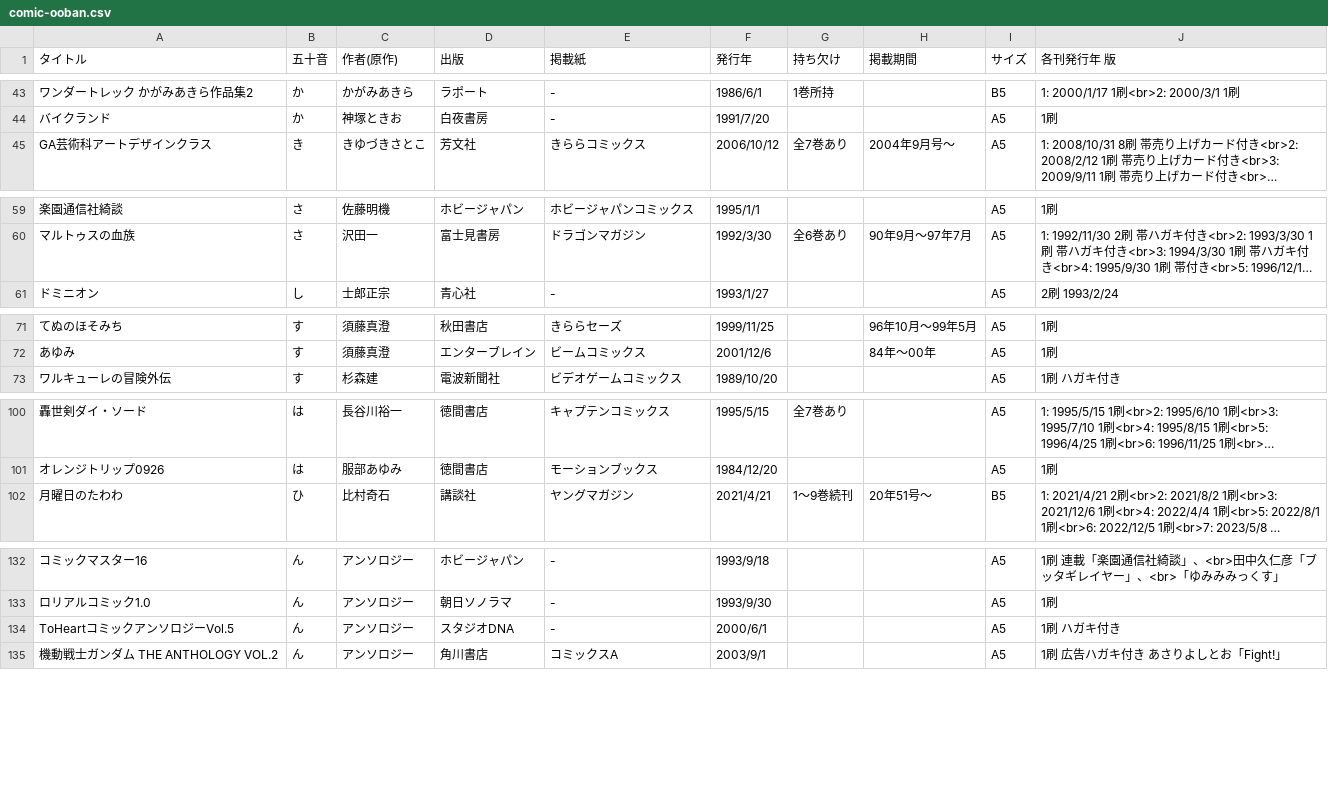
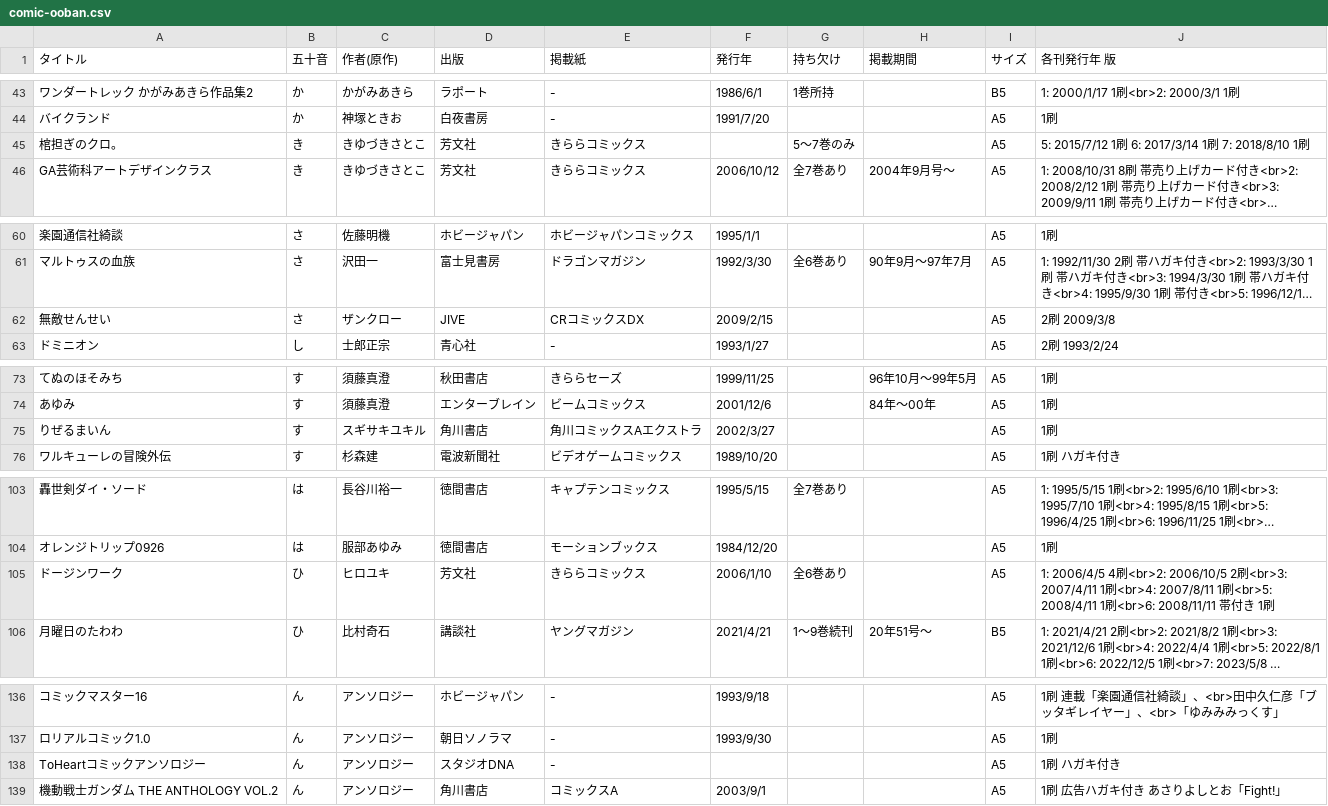
Before and after one commit to tutinoko364/collection-list, a CSV file: table-file/comic/comic-ooban.csv, drawn as a sheet; only a part is shown, gaps mark what is left out; long unchanged cells end in …; addresses are those after the commit; the diff names each change by its address in the sheet, - before the commit and + after, or states it on an @@ line.

```diff
--- a/table-file/comic/comic-ooban.csv
+++ b/table-file/comic/comic-ooban.csv
+row 45: 棺担ぎのクロ。 | き | きゆづきさとこ | 芳文社 | きららコミックス |  | 5～7巻のみ |  | A5 | 5: 2015/7/12 1刷 6: 2017/3/14 1刷 7: 2018/8/10 1刷
+row 62: 無敵せんせい | さ | ザンクロー | JIVE | CRコミックスDX | 2009/2/15 |  |  | A5 | 2刷 2009/3/8
+row 75: りぜるまいん | す | スギサキユキル | 角川書店 | 角川コミックスAエクストラ | 2002/3/27 |  |  | A5 | 1刷
+row 105: ドージンワーク | ひ | ヒロユキ | 芳文社 | きららコミックス | 2006/1/10 | 全6巻あり |  | A5 | 1: 2006/4/5 4刷<br>2: 2006/10/5 2刷<br>3: 2007/4/11 1刷<br>4: 2007/8/11 1刷<br>5: 2008/4/11 1刷<br>6: 2008/11/11 帯付き 1刷
-A138 (タイトル): ToHeartコミックアンソロジーVol.5
+A138 (タイトル): ToHeartコミックアンソロジー
-F138 (発行年): 2000/6/1
+F138 (発行年): (empty)
```
Also changed, not shown: table-file/comic/comic-adult.csv, table-file/doujinshi/doujinshi-adult.csv, 32 other files.
